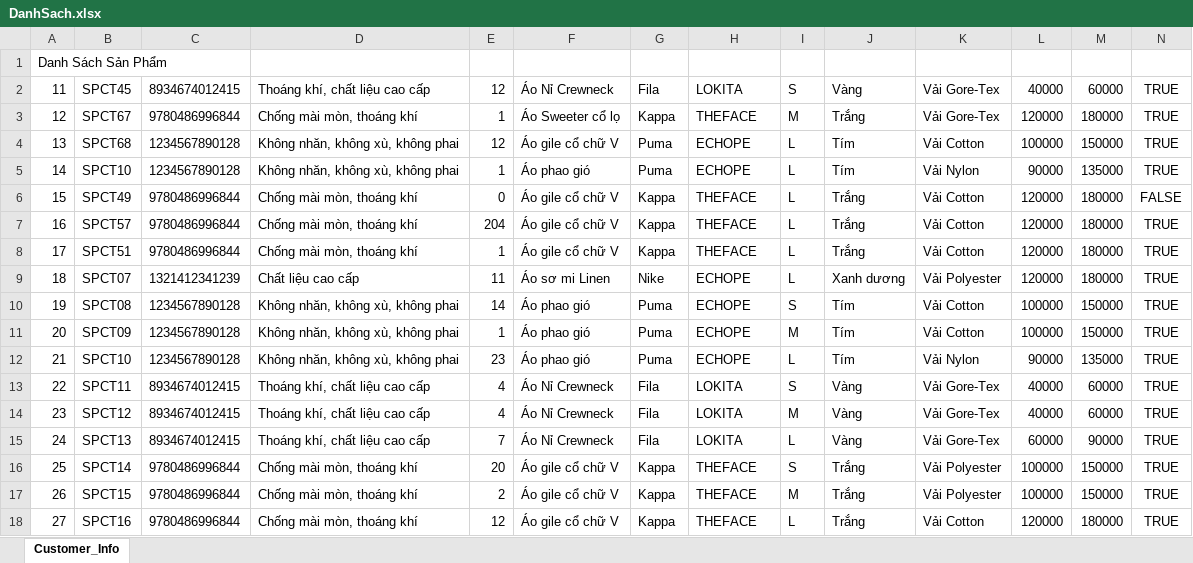
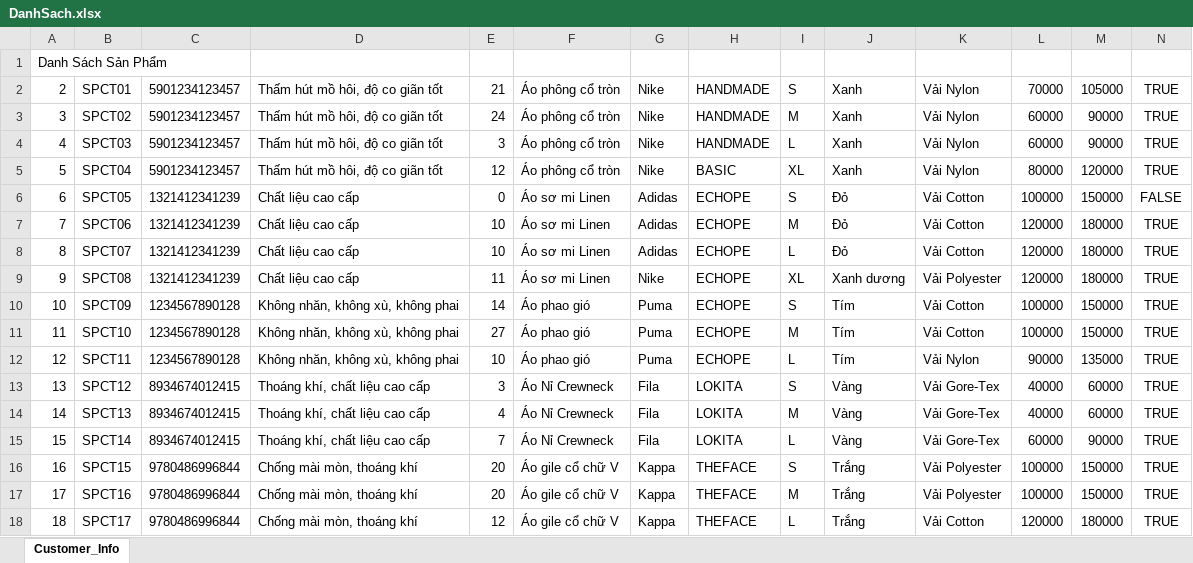
Before and after one commit to ph28599/DA1_SP24_N6, an Excel workbook: DanhSach.xlsx, sheet Customer_Info, drawn as a sheet; only a part is shown; values as stored, in another font and other column widths than the file's, no borders; removed rows and columns are numbered as before the commit, all else as after; the diff covers the shown part only; the diff names each change by its address in the sheet, - before the commit and + after, or states it on an @@ line.

```diff
--- a/DanhSach.xlsx (sheet Customer_Info)
+++ b/DanhSach.xlsx (sheet Customer_Info)
-row 2: 11 | SPCT45 | 8934674012415 | Thoáng khí, chất liệu cao cấp | 12 | Áo Nỉ Crewneck | Fila | LOKITA | S | Vàng | Vải Gore-Tex | 40000 | 60000 | TRUE
-row 3: 12 | SPCT67 | 9780486996844 | Chống mài mòn, thoáng khí | 1 | Áo Sweeter cổ lọ | Kappa | THEFACE | M | Trắng | Vải Gore-Tex | 120000 | 180000 | TRUE
-row 4: 13 | SPCT68 | 1234567890128 | Không nhăn, không xù, không phai | 12 | Áo gile cổ chữ V | Puma | ECHOPE | L | Tím | Vải Cotton | 100000 | 150000 | TRUE
-row 5: 14 | SPCT10 | 1234567890128 | Không nhăn, không xù, không phai | 1 | Áo phao gió | Puma | ECHOPE | L | Tím | Vải Nylon | 90000 | 135000 | TRUE
-row 6: 15 | SPCT49 | 9780486996844 | Chống mài mòn, thoáng khí | 0 | Áo gile cổ chữ V | Kappa | THEFACE | L | Trắng | Vải Cotton | 120000 | 180000 | FALSE
-row 7: 16 | SPCT57 | 9780486996844 | Chống mài mòn, thoáng khí | 204 | Áo gile cổ chữ V | Kappa | THEFACE | L | Trắng | Vải Cotton | 120000 | 180000 | TRUE
-row 8: 17 | SPCT51 | 9780486996844 | Chống mài mòn, thoáng khí | 1 | Áo gile cổ chữ V | Kappa | THEFACE | L | Trắng | Vải Cotton | 120000 | 180000 | TRUE
+row 2: 2 | SPCT01 | 5901234123457 | Thấm hút mồ hôi, độ co giãn tốt | 21 | Áo phông cổ tròn | Nike | HANDMADE | S | Xanh | Vải Nylon | 70000 | 105000 | TRUE
+row 3: 3 | SPCT02 | 5901234123457 | Thấm hút mồ hôi, độ co giãn tốt | 24 | Áo phông cổ tròn | Nike | HANDMADE | M | Xanh | Vải Nylon | 60000 | 90000 | TRUE
+row 4: 4 | SPCT03 | 5901234123457 | Thấm hút mồ hôi, độ co giãn tốt | 3 | Áo phông cổ tròn | Nike | HANDMADE | L | Xanh | Vải Nylon | 60000 | 90000 | TRUE
+row 5: 5 | SPCT04 | 5901234123457 | Thấm hút mồ hôi, độ co giãn tốt | 12 | Áo phông cổ tròn | Nike | BASIC | XL | Xanh | Vải Nylon | 80000 | 120000 | TRUE
+row 6: 6 | SPCT05 | 1321412341239 | Chất liệu cao cấp | 0 | Áo sơ mi Linen | Adidas | ECHOPE | S | Đỏ | Vải Cotton | 100000 | 150000 | FALSE
+row 7: 7 | SPCT06 | 1321412341239 | Chất liệu cao cấp | 10 | Áo sơ mi Linen | Adidas | ECHOPE | M | Đỏ | Vải Cotton | 120000 | 180000 | TRUE
@@ column A renumbered between rows 8 and 23 @@
-E8: 11
+E8: 10
-G8: Nike
+G8: Adidas
-J8: Xanh dương
+J8: Đỏ
-K8: Vải Polyester
+K8: Vải Cotton
+row 9: 9 | SPCT08 | 1321412341239 | Chất liệu cao cấp | 11 | Áo sơ mi Linen | Nike | ECHOPE | XL | Xanh dương | Vải Polyester | 120000 | 180000 | TRUE
-B10: SPCT08
+B10: SPCT09
-B11: SPCT09
+B11: SPCT10
-E11: 1
+E11: 27
-B12: SPCT10
+B12: SPCT11
-E12: 23
+E12: 10
-B13: SPCT11
+B13: SPCT12
-E13: 4
+E13: 3
-B14: SPCT12
+B14: SPCT13
-B15: SPCT13
+B15: SPCT14
-B16: SPCT14
+B16: SPCT15
-B17: SPCT15
+B17: SPCT16
-E17: 2
+E17: 20
-B18: SPCT16
+B18: SPCT17
```
Also changed, not shown: 2 added rows, 43 removed rows and 13 edited cells elsewhere in this sheet, 13 other files.
